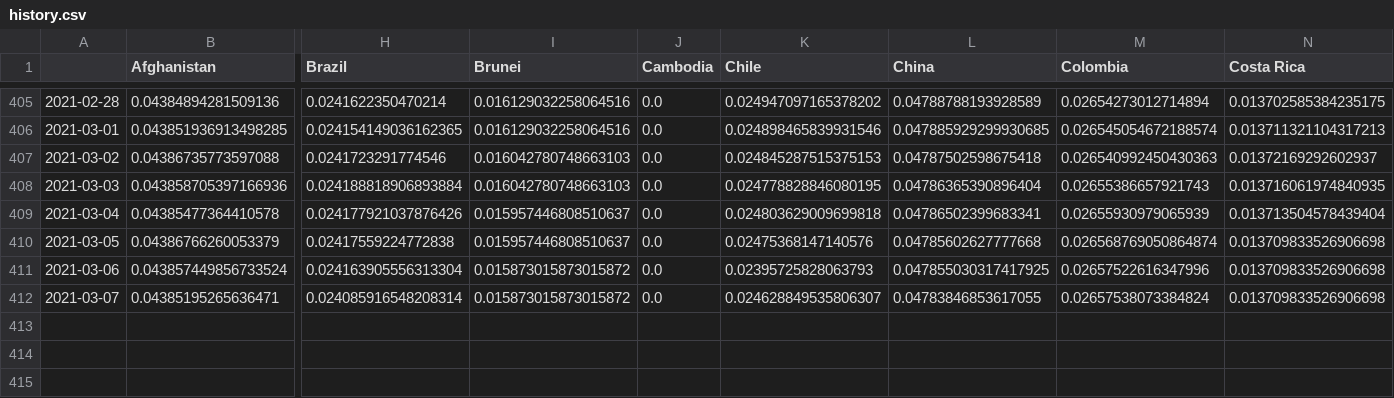
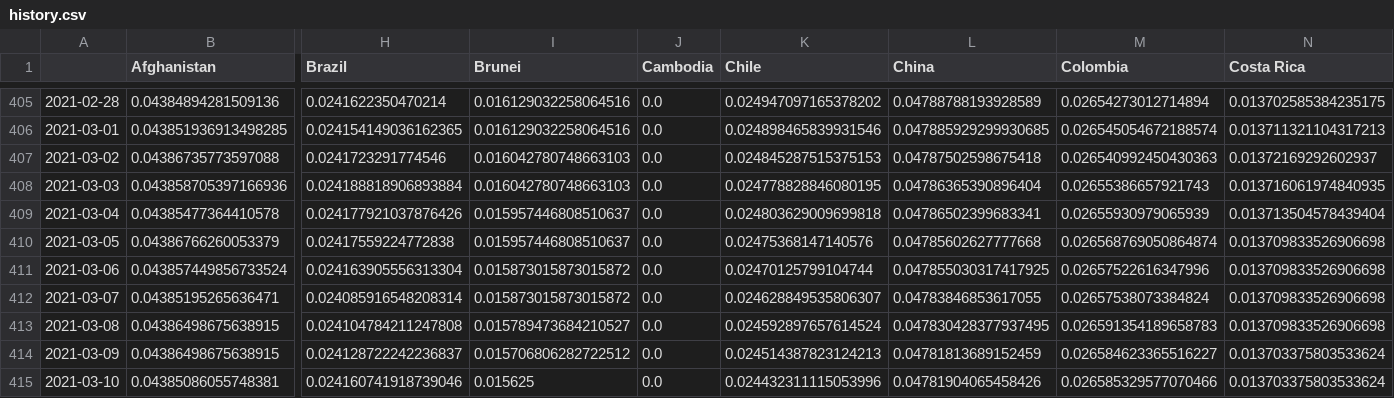
Before and after one commit to Mrzhouqifei/SUSTAIN, a CSV file: output/step_one/mortality/history.csv, drawn as a sheet; only a part is shown, gaps mark what is left out; rows hold the shown columns only; the diff names each change by its address in the sheet, - before the commit and + after, or states it on an @@ line.

```diff
--- a/output/step_one/mortality/history.csv
+++ b/output/step_one/mortality/history.csv
-K411 (Chile): 0.02395725828063793
+K411 (Chile): 0.02470125799104744
+row 413: 2021-03-08 | 0.04386498675638915 | 0.024104784211247808 | 0.015789473684210527 | 0.0 | 0.024592897657614524 | 0.047830428377937495 | 0.026591354189658783 | 0.013709833526906698
+row 414: 2021-03-09 | 0.04386498675638915 | 0.024128722242236837 | 0.015706806282722512 | 0.0 | 0.024514387823124213 | 0.04781813689152459 | 0.026584623365516227 | 0.013703375803533624
+row 415: 2021-03-10 | 0.04385086055748381 | 0.024160741918739046 | 0.015625 | 0.0 | 0.024432311115053996 | 0.04781904065458426 | 0.026585329577070466 | 0.013703375803533624
```
Also changed, not shown: output/step_one/recovered/quantile35.csv, output/step_one/recovery/history.csv, 36 other files.
